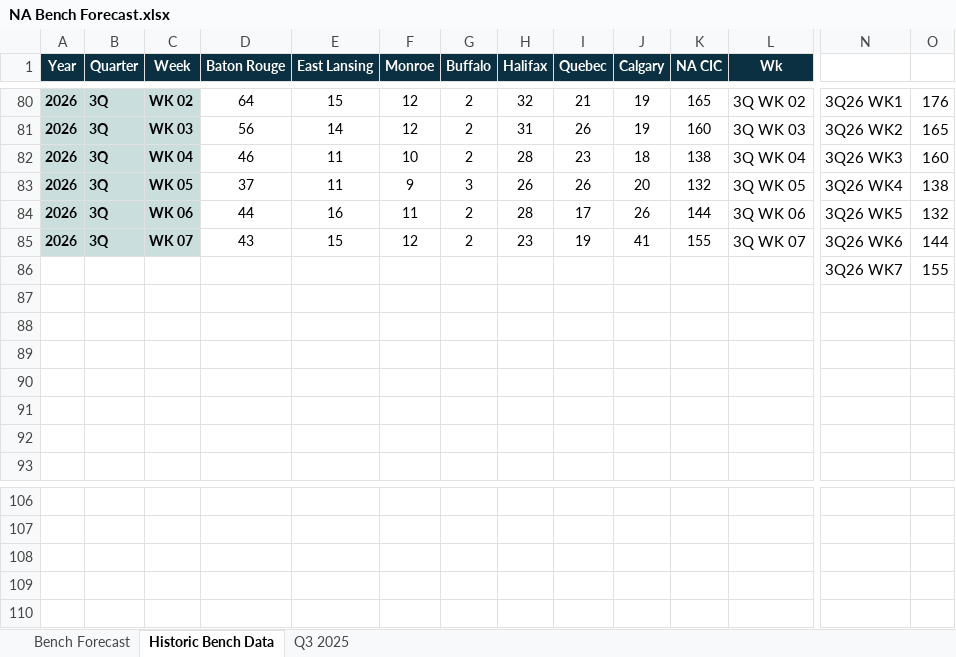
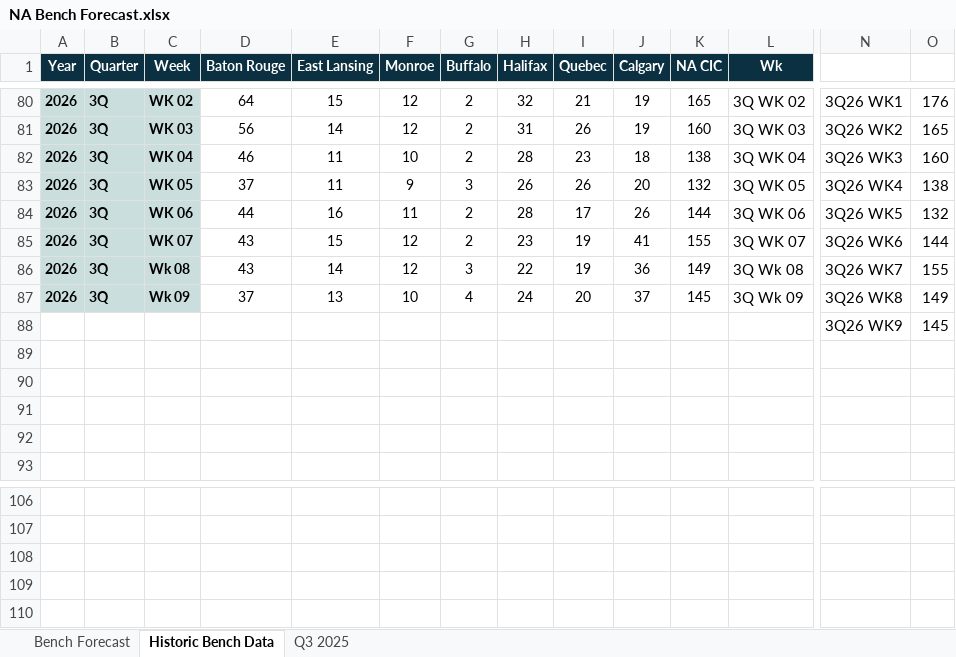
Before and after one commit to jaironaranjo-sudo/bench-forecast-dashboard, an Excel workbook: NA Bench Forecast.xlsx, sheet Historic Bench Data, drawn as a sheet; only a part is shown, gaps mark what is left out; values as stored, in another font and other column widths than the file's, no borders; charts and pictures not drawn; removed rows and columns are numbered as before the commit, all else as after; rows hold the shown columns only; the diff names each change by its address in the sheet, - before the commit and + after, or states it on an @@ line.

Commit message:
data: update NA Bench Forecast — 2026-09-01 13:18

```diff
--- a/NA Bench Forecast.xlsx (sheet Historic Bench Data)
+++ b/NA Bench Forecast.xlsx (sheet Historic Bench Data)
-row 86:  |  |  |  |  |  |  |  |  |  |  |  | 3Q26 WK7 | 155
-row 87: (empty)
-row 88: (empty)
+row 86: 2026 | 3Q | Wk 08 | 43 | 14 | 12 | 3 | 22 | 19 | 36 | 149 | 3Q Wk 08 | 3Q26 WK7 | 155
+row 87: 2026 | 3Q | Wk 09 | 37 | 13 | 10 | 4 | 24 | 20 | 37 | 145 | 3Q Wk 09 | 3Q26 WK8 | 149
+row 88:  |  |  |  |  |  |  |  |  |  |  |  | 3Q26 WK9 | 145
-row 108: (empty)
+row 108: (empty)
+row 109: (empty)
+row 110: (empty)
```
Also changed, not shown: sheet Bench Forecast, sheet Q3 2025, charts or pictures.
